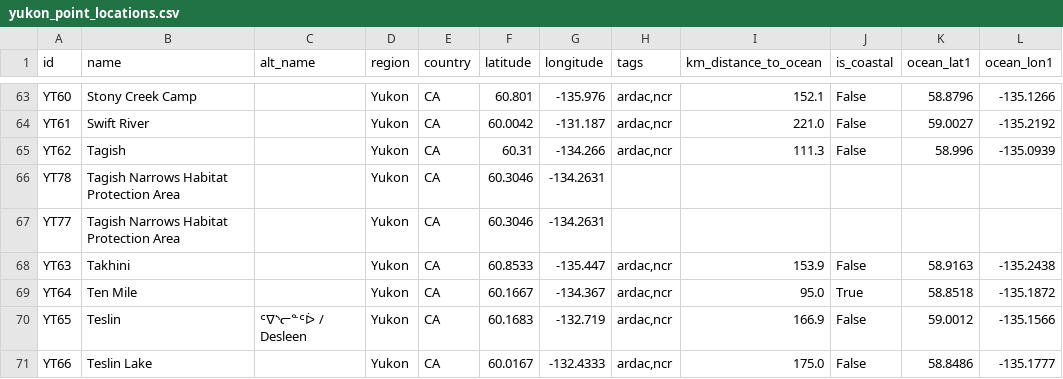
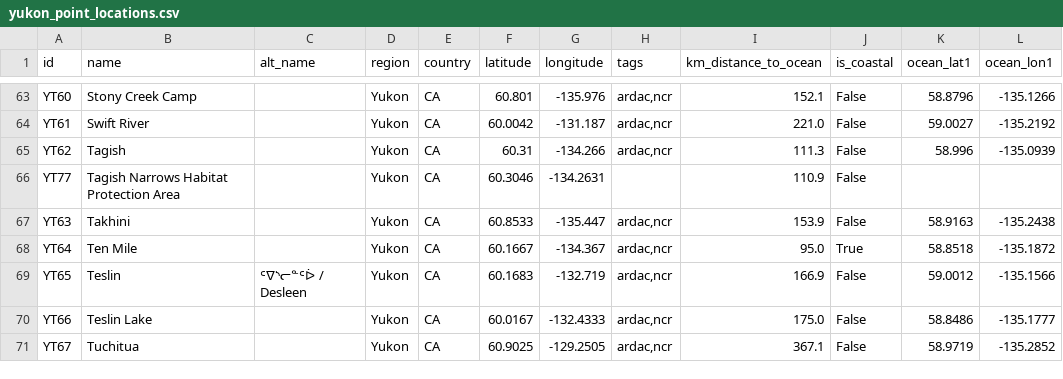
Before and after one commit to ua-snap/geospatial-vector-veracity, a CSV file: vector_data/point/yukon_point_locations.csv, drawn as a sheet; only a part is shown, gaps mark what is left out; the shorter side is filled out with more unchanged rows.

```diff
--- a/vector_data/point/yukon_point_locations.csv
+++ b/vector_data/point/yukon_point_locations.csv
@@ -65,4 +65,3 @@ YT61,Swift River,,Yukon,CA,60.0042,-131.187,"ardac,ncr",221.0,False,59.0027,-135
 YT62,Tagish,,Yukon,CA,60.31,-134.266,"ardac,ncr",111.3,False,58.996,-135.0939
-YT78,Tagish Narrows Habitat Protection Area,,Yukon,CA,60.3046,-134.2631,,,,,
-YT77,Tagish Narrows Habitat Protection Area,,Yukon,CA,60.3046,-134.2631,,,,,
+YT77,Tagish Narrows Habitat Protection Area,,Yukon,CA,60.3046,-134.2631,,110.9,False,,
 YT63,Takhini,,Yukon,CA,60.8533,-135.447,"ardac,ncr",153.9,False,58.9163,-135.2438
```
Also changed, not shown: vector_data/point/british_columbia_point_locations.csv.
